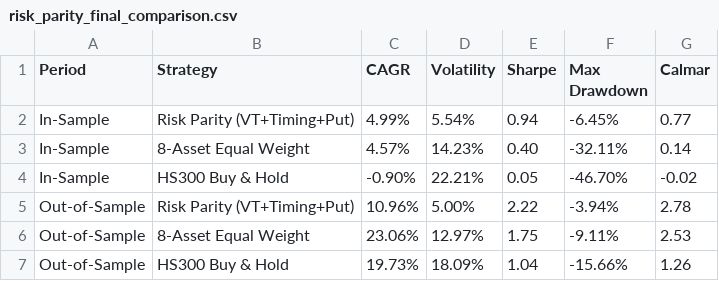
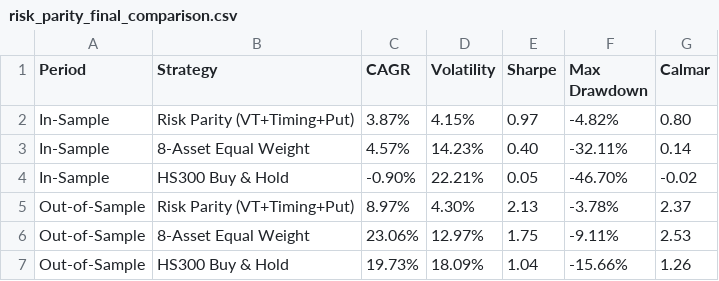
Before and after one commit to liuqi6776/quant-system, a CSV file: etf-valuation-strategy/results/risk_parity_final_comparison.csv, drawn as a sheet; removed rows and columns are numbered as before the commit, all else as after; the diff names each change by its address in the sheet, - before the commit and + after, or states it on an @@ line.

```diff
--- a/etf-valuation-strategy/results/risk_parity_final_comparison.csv
+++ b/etf-valuation-strategy/results/risk_parity_final_comparison.csv
-row 2: In-Sample | Risk Parity (VT+Timing+Put) | 4.99% | 5.54% | 0.94 | -6.45% | 0.77
+row 2: In-Sample | Risk Parity (VT+Timing+Put) | 3.87% | 4.15% | 0.97 | -4.82% | 0.80
-row 5: Out-of-Sample | Risk Parity (VT+Timing+Put) | 10.96% | 5.00% | 2.22 | -3.94% | 2.78
+row 5: Out-of-Sample | Risk Parity (VT+Timing+Put) | 8.97% | 4.30% | 2.13 | -3.78% | 2.37
```
Also changed, not shown: etf-valuation-strategy/results/weights_risk_parity_oos.csv, 4 other files.
